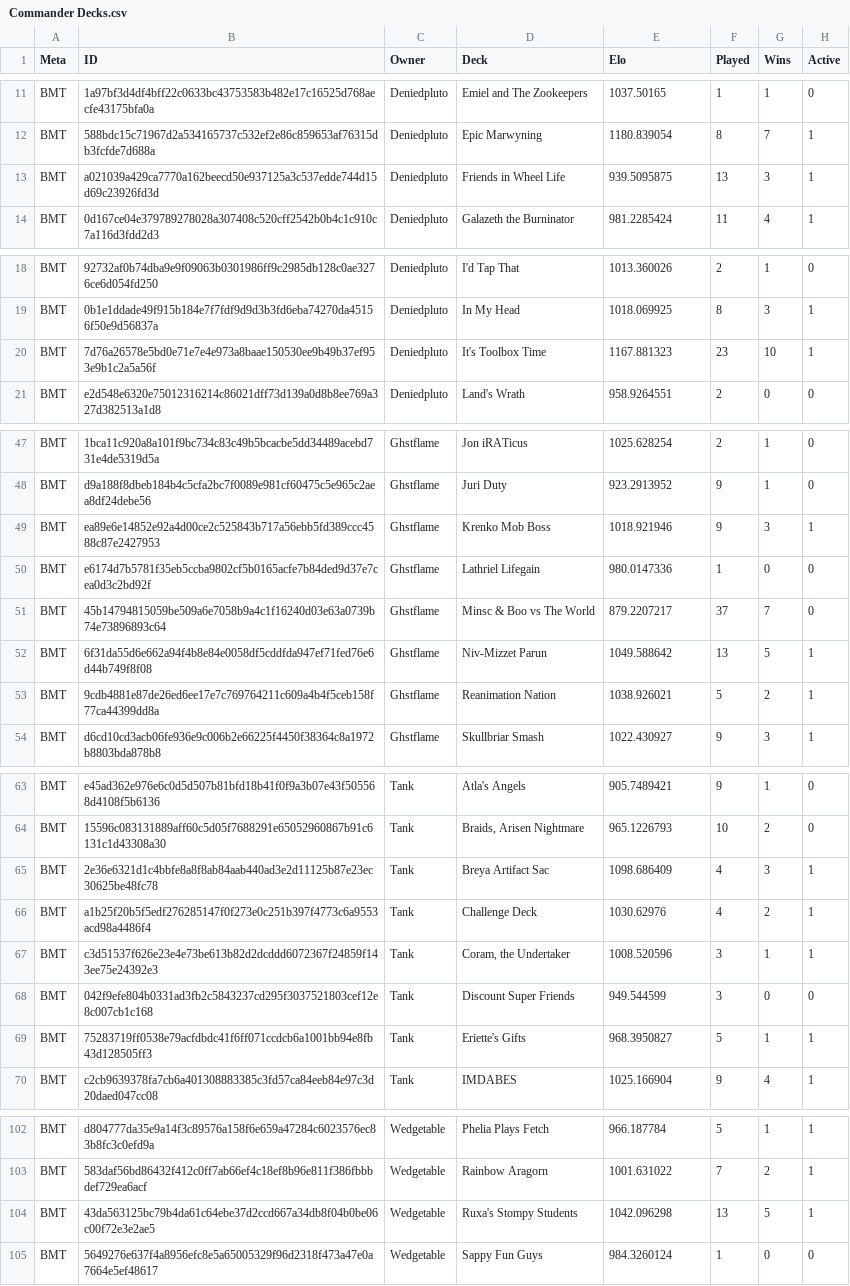
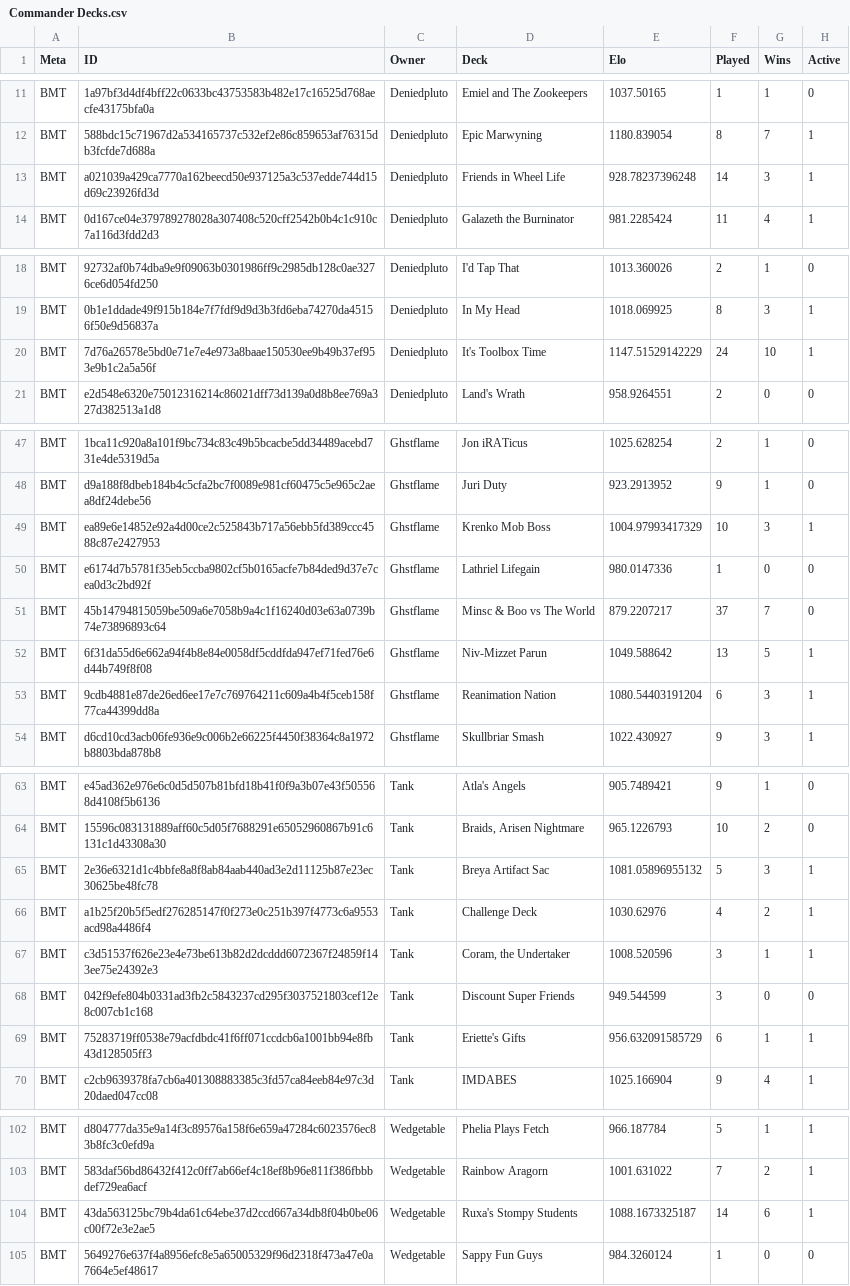
Before and after one commit to Deniedpluto/MTG-Battle-Logger, a CSV file: Commander Decks.csv, drawn as a sheet; only a part is shown, gaps mark what is left out; the diff covers the shown part only.

```diff
--- a/Commander Decks.csv
+++ b/Commander Decks.csv
@@ -12,3 +12,3 @@ BMT,1a97bf3d4df4bff22c0633bc43753583b482e17c16525d768aecfe43175bfa0a,Deniedpluto
 BMT,588bdc15c71967d2a534165737c532ef2e86c859653af76315db3fcfde7d688a,Deniedpluto,Epic Marwyning,1180.839054,8,7,1
-BMT,a021039a429ca7770a162beecd50e937125a3c537edde744d15d69c23926fd3d,Deniedpluto,Friends in Wheel Life,939.5095875,13,3,1
+BMT,a021039a429ca7770a162beecd50e937125a3c537edde744d15d69c23926fd3d,Deniedpluto,Friends in Wheel Life,928.78237396248,14,3,1
 BMT,0d167ce04e379789278028a307408c520cff2542b0b4c1c910c7a116d3fdd2d3,Deniedpluto,Galazeth the Burninator,981.2285424,11,4,1
@@ -19,3 +19,3 @@ BMT,92732af0b74dba9e9f09063b0301986ff9c2985db128c0ae3276ce6d054fd250,Deniedpluto
 BMT,0b1e1ddade49f915b184e7f7fdf9d9d3b3fd6eba74270da45156f50e9d56837a,Deniedpluto,In My Head,1018.069925,8,3,1
-BMT,7d76a26578e5bd0e71e7e4e973a8baae150530ee9b49b37ef953e9b1c2a5a56f,Deniedpluto,It's Toolbox Time,1167.881323,23,10,1
+BMT,7d76a26578e5bd0e71e7e4e973a8baae150530ee9b49b37ef953e9b1c2a5a56f,Deniedpluto,It's Toolbox Time,1147.51529142229,24,10,1
 BMT,e2d548e6320e75012316214c86021dff73d139a0d8b8ee769a327d382513a1d8,Deniedpluto,Land's Wrath,958.9264551,2,0,0
@@ -48,3 +48,3 @@ BMT,1bca11c920a8a101f9bc734c83c49b5bcacbe5dd34489acebd731e4de5319d5a,Ghstflame,J
 BMT,d9a188f8dbeb184b4c5cfa2bc7f0089e981cf60475c5e965c2aea8df24debe56,Ghstflame,Juri Duty,923.2913952,9,1,0
-BMT,ea89e6e14852e92a4d00ce2c525843b717a56ebb5fd389ccc4588c87e2427953,Ghstflame,Krenko Mob Boss,1018.921946,9,3,1
+BMT,ea89e6e14852e92a4d00ce2c525843b717a56ebb5fd389ccc4588c87e2427953,Ghstflame,Krenko Mob Boss,1004.97993417329,10,3,1
 BMT,e6174d7b5781f35eb5ccba9802cf5b0165acfe7b84ded9d37e7cea0d3c2bd92f,Ghstflame,Lathriel Lifegain,980.0147336,1,0,0
@@ -52,3 +52,3 @@ BMT,45b14794815059be509a6e7058b9a4c1f16240d03e63a0739b74e73896893c64,Ghstflame,M
 BMT,6f31da55d6e662a94f4b8e84e0058df5cddfda947ef71fed76e6d44b749f8f08,Ghstflame,Niv-Mizzet Parun,1049.588642,13,5,1
-BMT,9cdb4881e87de26ed6ee17e7c769764211c609a4b4f5ceb158f77ca44399dd8a,Ghstflame,Reanimation Nation,1038.926021,5,2,1
+BMT,9cdb4881e87de26ed6ee17e7c769764211c609a4b4f5ceb158f77ca44399dd8a,Ghstflame,Reanimation Nation,1080.54403191204,6,3,1
 BMT,d6cd10cd3acb06fe936e9c006b2e66225f4450f38364c8a1972b8803bda878b8,Ghstflame,Skullbriar Smash,1022.430927,9,3,1
@@ -64,3 +64,3 @@ BMT,e45ad362e976e6c0d5d507b81bfd18b41f0f9a3b07e43f505568d4108f5b6136,Tank,Atla's
 BMT,15596c083131889aff60c5d05f7688291e65052960867b91c6131c1d43308a30,Tank,"Braids, Arisen Nightmare",965.1226793,10,2,0
-BMT,2e36e6321d1c4bbfe8a8f8ab84aab440ad3e2d11125b87e23ec30625be48fc78,Tank,Breya Artifact Sac,1098.686409,4,3,1
+BMT,2e36e6321d1c4bbfe8a8f8ab84aab440ad3e2d11125b87e23ec30625be48fc78,Tank,Breya Artifact Sac,1081.05896955132,5,3,1
 BMT,a1b25f20b5f5edf276285147f0f273e0c251b397f4773c6a9553acd98a4486f4,Tank,Challenge Deck,1030.62976,4,2,1
@@ -68,3 +68,3 @@ BMT,c3d51537f626e23e4e73be613b82d2dcddd6072367f24859f143ee75e24392e3,Tank,"Coram
 BMT,042f9efe804b0331ad3fb2c5843237cd295f3037521803cef12e8c007cb1c168,Tank,Discount Super Friends,949.544599,3,0,0
-BMT,75283719ff0538e79acfdbdc41f6ff071ccdcb6a1001bb94e8fb43d128505ff3,Tank,Eriette's Gifts,968.3950827,5,1,1
+BMT,75283719ff0538e79acfdbdc41f6ff071ccdcb6a1001bb94e8fb43d128505ff3,Tank,Eriette's Gifts,956.632091585729,6,1,1
 BMT,c2cb9639378fa7cb6a401308883385c3fd57ca84eeb84e97c3d20daed047cc08,Tank,IMDABES,1025.166904,9,4,1
@@ -103,3 +103,3 @@ BMT,d804777da35e9a14f3c89576a158f6e659a47284c6023576ec83b8fc3c0efd9a,Wedgetable,
 BMT,583daf56bd86432f412c0ff7ab66ef4c18ef8b96e811f386fbbbdef729ea6acf,Wedgetable,Rainbow Aragorn,1001.631022,7,2,1
-BMT,43da563125bc79b4da61c64ebe37d2ccd667a34db8f04b0be06c00f72e3e2ae5,Wedgetable,Ruxa's Stompy Students,1042.096298,13,5,1
+BMT,43da563125bc79b4da61c64ebe37d2ccd667a34db8f04b0be06c00f72e3e2ae5,Wedgetable,Ruxa's Stompy Students,1088.1673325187,14,6,1
 BMT,5649276e637f4a8956efc8e5a65005329f96d2318f473a47e0a7664e5ef48617,Wedgetable,Sappy Fun Guys,984.3260124,1,0,0
```
Also changed, not shown: 2 edited cells elsewhere in this file, Commander History.csv, CommanderDecksWRA.csv, 6 other files.
